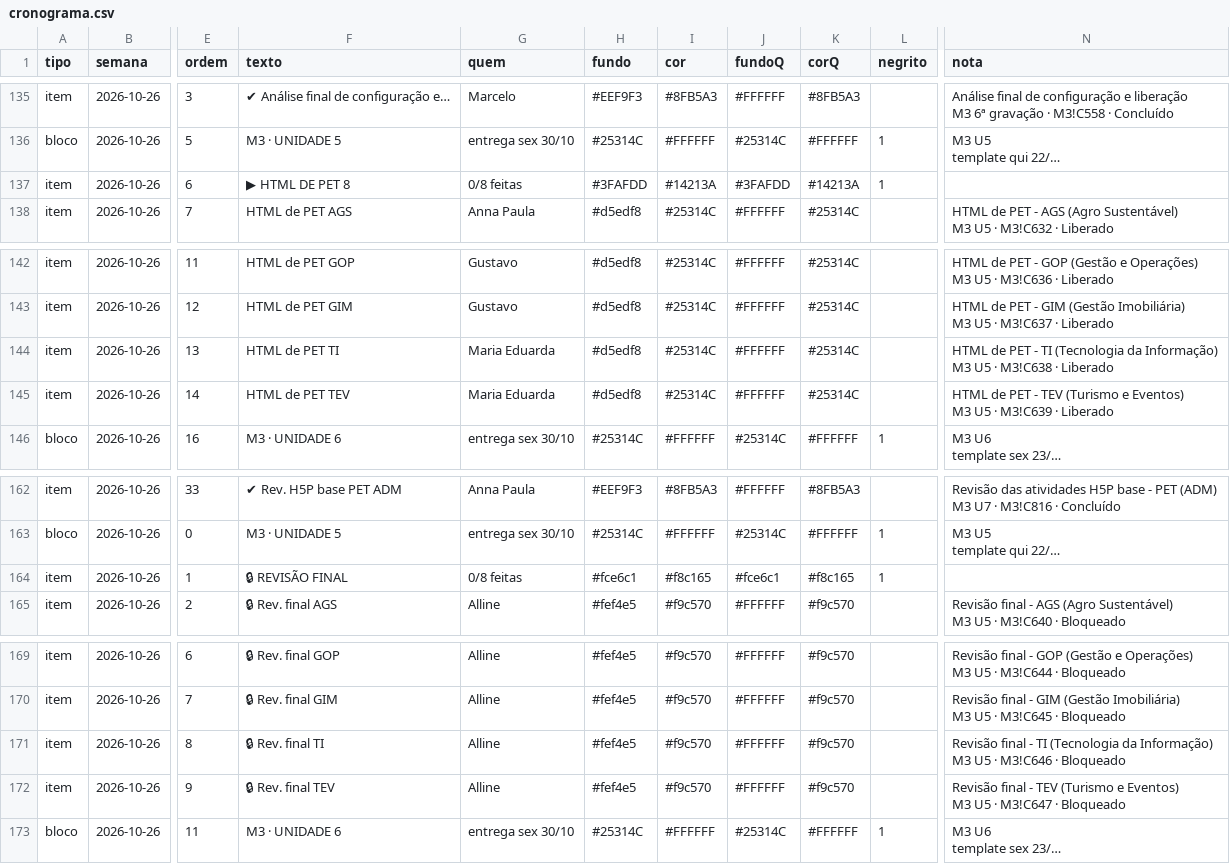
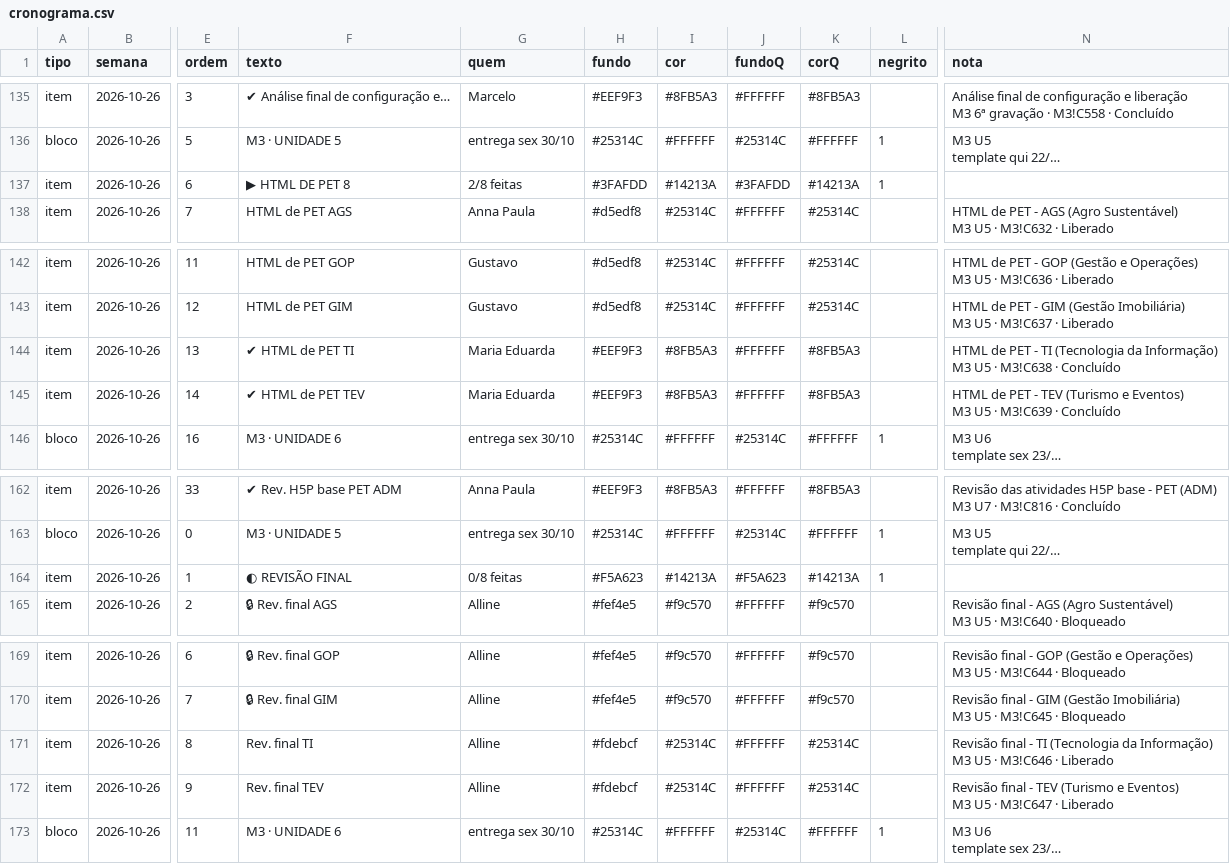
Before and after one commit to Moodle-IFTP-AL/Painel-de-Construcao, a CSV file: cronograma.csv, drawn as a sheet; only a part is shown, gaps mark what is left out; long unchanged cells end in …; the diff names each change by its address in the sheet, - before the commit and + after, or states it on an @@ line.

Commit message:
esteira: dados de 27/10/2026 13:46

```diff
--- a/cronograma.csv
+++ b/cronograma.csv
-G137 (quem): 0/8 feitas
+G137 (quem): 2/8 feitas
-F144 (texto): HTML de PET TI
+F144 (texto): ✔ HTML de PET TI
-H144:H145 (fundo): #d5edf8
+H144:H145 (fundo): #EEF9F3
-I144:I145 (cor): #25314C
+I144:I145 (cor): #8FB5A3
-K144:K145 (corQ): #25314C
+K144:K145 (corQ): #8FB5A3
-N144 (nota): …M3!C638 · Liberado
+N144 (nota): …M3!C638 · Concluído
-F145 (texto): HTML de PET TEV
+F145 (texto): ✔ HTML de PET TEV
-N145 (nota): …M3!C639 · Liberado
+N145 (nota): …M3!C639 · Concluído
-F164 (texto): 🔒 REVISÃO FINAL
+F164 (texto): ◐ REVISÃO FINAL
-H164 (fundo): #fce6c1
+H164 (fundo): #F5A623
-I164 (cor): #f8c165
+I164 (cor): #14213A
-J164 (fundoQ): #fce6c1
+J164 (fundoQ): #F5A623
-K164 (corQ): #f8c165
+K164 (corQ): #14213A
-F171 (texto): 🔒 Rev. final TI
+F171 (texto): Rev. final TI
-H171:H172 (fundo): #fef4e5
+H171:H172 (fundo): #fdebcf
-I171:I172 (cor): #f9c570
+I171:I172 (cor): #25314C
-K171:K172 (corQ): #f9c570
+K171:K172 (corQ): #25314C
-N171 (nota): …M3!C646 · Bloqueado
+N171 (nota): …M3!C646 · Liberado
-F172 (texto): 🔒 Rev. final TEV
+F172 (texto): Rev. final TEV
-N172 (nota): …M3!C647 · Bloqueado
+N172 (nota): …M3!C647 · Liberado
```
